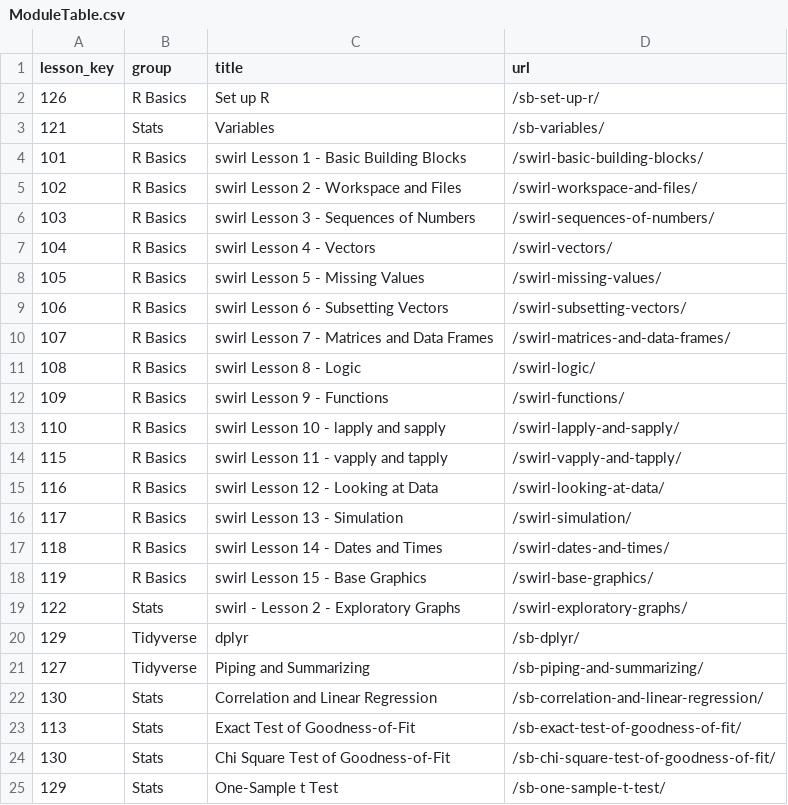
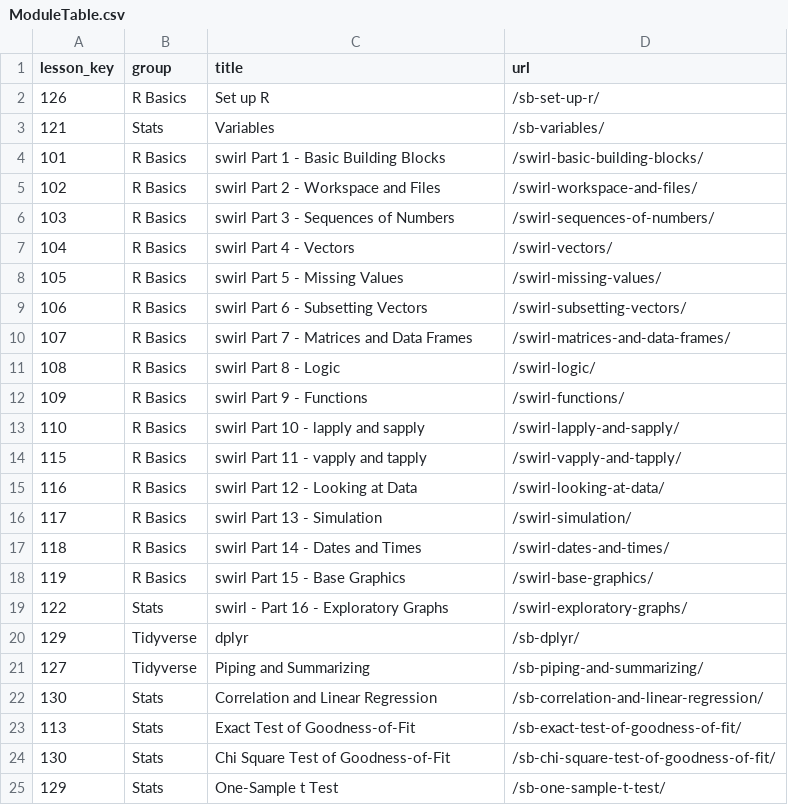
Before and after one commit to arcus/ALEx-Lessons, a CSV file: ModuleTable.csv, drawn as a sheet; only a part is shown.

Commit message:
Changed swirl lessons to parts

```diff
--- a/ModuleTable.csv
+++ b/ModuleTable.csv
@@ -3,18 +3,18 @@ lesson_key,group,title,url
 121,Stats,Variables,/sb-variables/
-101,R Basics,swirl Lesson 1 - Basic Building Blocks,/swirl-basic-building-blocks/
-102,R Basics,swirl Lesson 2 - Workspace and Files,/swirl-workspace-and-files/
-103,R Basics,swirl Lesson 3 - Sequences of Numbers,/swirl-sequences-of-numbers/
-104,R Basics,swirl Lesson 4 - Vectors,/swirl-vectors/
-105,R Basics,swirl Lesson 5 - Missing Values,/swirl-missing-values/
-106,R Basics,swirl Lesson 6 - Subsetting Vectors,/swirl-subsetting-vectors/
-107,R Basics,swirl Lesson 7 - Matrices and Data Frames,/swirl-matrices-and-data-frames/
-108,R Basics,swirl Lesson 8 - Logic,/swirl-logic/
-109,R Basics,swirl Lesson 9 - Functions,/swirl-functions/
-110,R Basics,swirl Lesson 10 - lapply and sapply,/swirl-lapply-and-sapply/
-115,R Basics,swirl Lesson 11 - vapply and tapply,/swirl-vapply-and-tapply/
-116,R Basics,swirl Lesson 12 - Looking at Data,/swirl-looking-at-data/
-117,R Basics,swirl Lesson 13 - Simulation,/swirl-simulation/
-118,R Basics,swirl Lesson 14 - Dates and Times,/swirl-dates-and-times/
-119,R Basics,swirl Lesson 15 -  Base Graphics,/swirl-base-graphics/
-122,Stats,swirl - Lesson 2 - Exploratory Graphs,/swirl-exploratory-graphs/
+101,R Basics,swirl Part 1 - Basic Building Blocks,/swirl-basic-building-blocks/
+102,R Basics,swirl Part 2 - Workspace and Files,/swirl-workspace-and-files/
+103,R Basics,swirl Part 3 - Sequences of Numbers,/swirl-sequences-of-numbers/
+104,R Basics,swirl Part 4 - Vectors,/swirl-vectors/
+105,R Basics,swirl Part 5 - Missing Values,/swirl-missing-values/
+106,R Basics,swirl Part 6 - Subsetting Vectors,/swirl-subsetting-vectors/
+107,R Basics,swirl Part 7 - Matrices and Data Frames,/swirl-matrices-and-data-frames/
+108,R Basics,swirl Part 8 - Logic,/swirl-logic/
+109,R Basics,swirl Part 9 - Functions,/swirl-functions/
+110,R Basics,swirl Part 10 - lapply and sapply,/swirl-lapply-and-sapply/
+115,R Basics,swirl Part 11 - vapply and tapply,/swirl-vapply-and-tapply/
+116,R Basics,swirl Part 12 - Looking at Data,/swirl-looking-at-data/
+117,R Basics,swirl Part 13 - Simulation,/swirl-simulation/
+118,R Basics,swirl Part 14 - Dates and Times,/swirl-dates-and-times/
+119,R Basics,swirl Part 15 -  Base Graphics,/swirl-base-graphics/
+122,Stats,swirl - Part 16 - Exploratory Graphs,/swirl-exploratory-graphs/
 129,Tidyverse,dplyr,/sb-dplyr/
```
